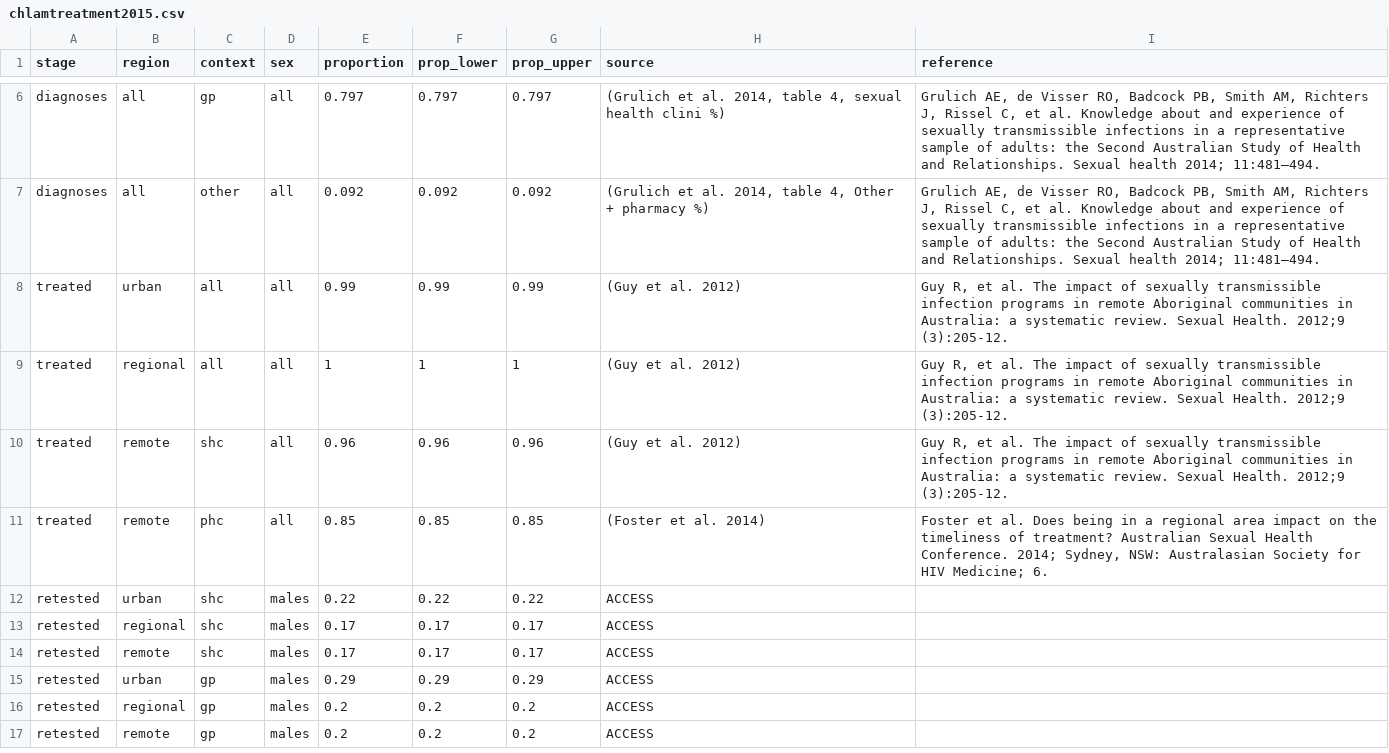
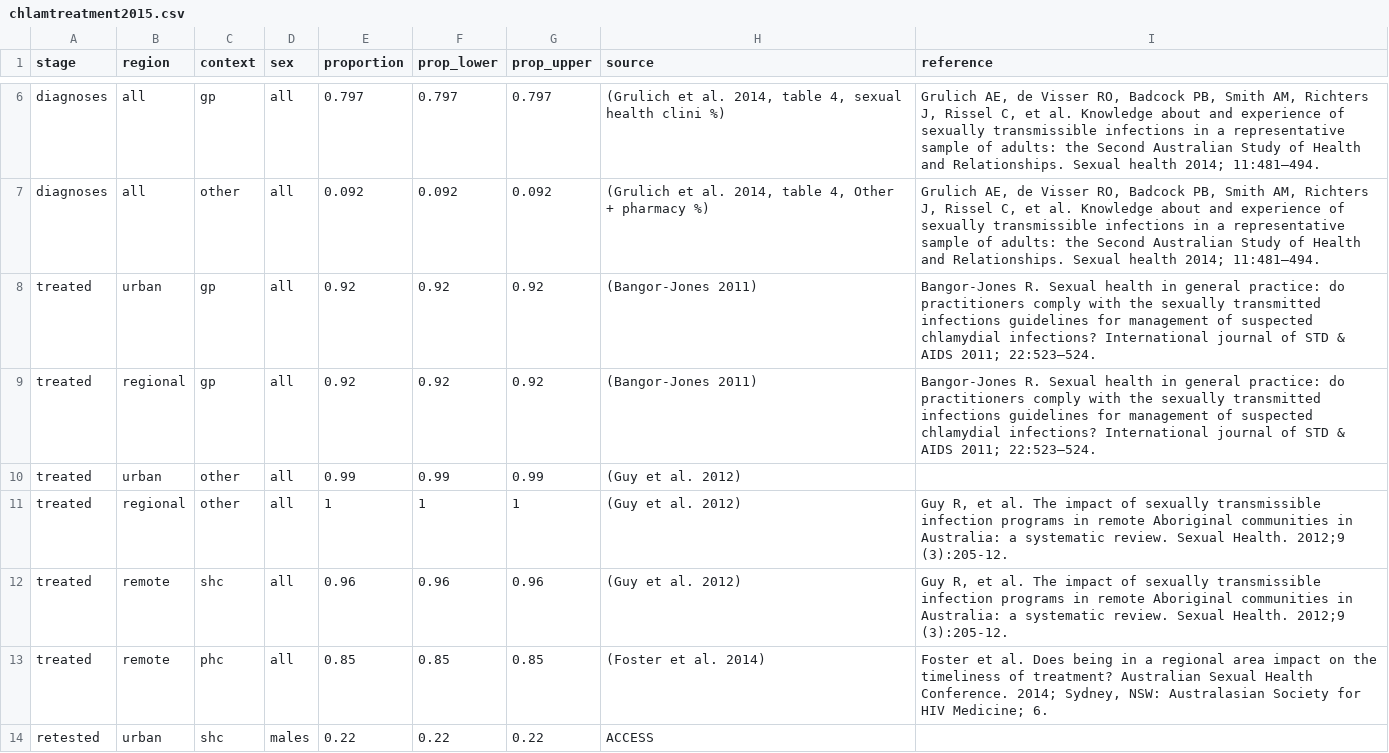
Before and after one commit to The-Kirby-Institute/Cascade_calculations, a CSV file: data/chlamydia/chlamtreatment2015.csv, drawn as a sheet; only a part is shown, gaps mark what is left out; the shorter side is filled out with more unchanged rows.

Commit message:
Added WA GP treatment data to data inputs

```diff
--- a/data/chlamydia/chlamtreatment2015.csv
+++ b/data/chlamydia/chlamtreatment2015.csv
@@ -10,4 +10,6 @@ diagnoses,all,other,all,0.092,0.092,0.092,"(Grulich et al. 2014, table 4, Other
 "
-treated,urban,all,all,0.99,0.99,0.99,(Guy et al. 2012),"Guy R, et al. The impact of sexually transmissible infection programs in remote Aboriginal communities in Australia: a systematic review. Sexual Health. 2012;9 (3):205-12."
-treated,regional,all,all,1,1,1,(Guy et al. 2012),"Guy R, et al. The impact of sexually transmissible infection programs in remote Aboriginal communities in Australia: a systematic review. Sexual Health. 2012;9 (3):205-12."
+treated,urban,gp,all,0.92,0.92,0.92,(Bangor-Jones 2011),Bangor-Jones R. Sexual health in general practice: do practitioners comply with the sexually transmitted infections guidelines for management of suspected chlamydial infections? International journal of STD & AIDS 2011; 22:523–524.
+treated,regional,gp,all,0.92,0.92,0.92,(Bangor-Jones 2011),Bangor-Jones R. Sexual health in general practice: do practitioners comply with the sexually transmitted infections guidelines for management of suspected chlamydial infections? International journal of STD & AIDS 2011; 22:523–524.
+treated,urban,other,all,0.99,0.99,0.99,(Guy et al. 2012),
+treated,regional,other,all,1,1,1,(Guy et al. 2012),"Guy R, et al. The impact of sexually transmissible infection programs in remote Aboriginal communities in Australia: a systematic review. Sexual Health. 2012;9 (3):205-12."
 treated,remote,shc,all,0.96,0.96,0.96,(Guy et al. 2012),"Guy R, et al. The impact of sexually transmissible infection programs in remote Aboriginal communities in Australia: a systematic review. Sexual Health. 2012;9 (3):205-12."
```
